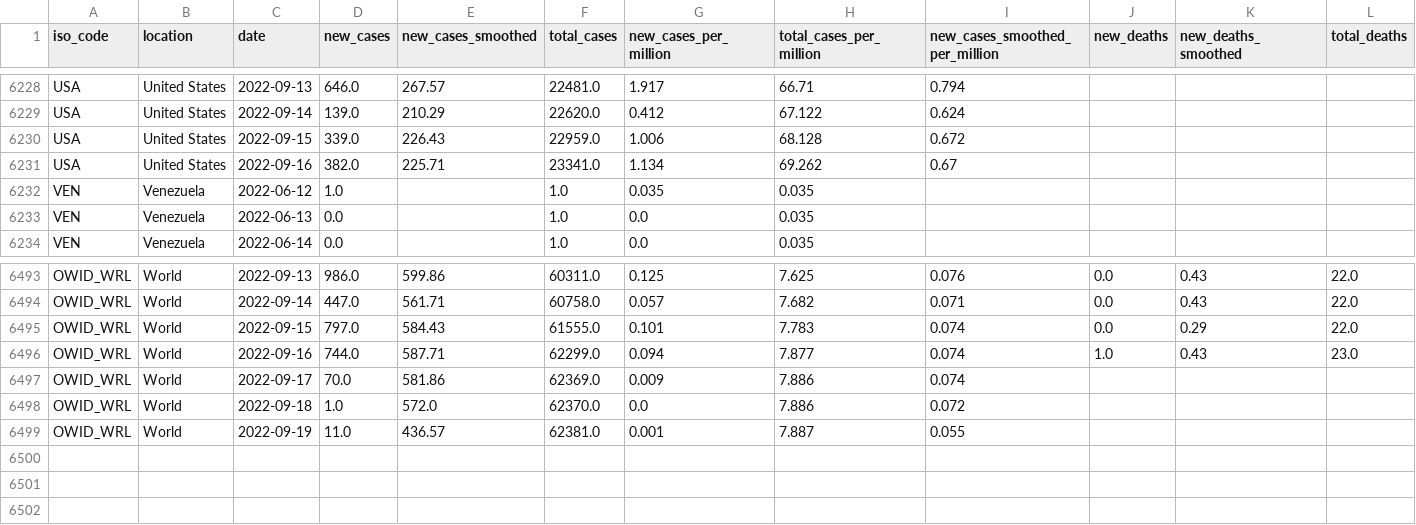
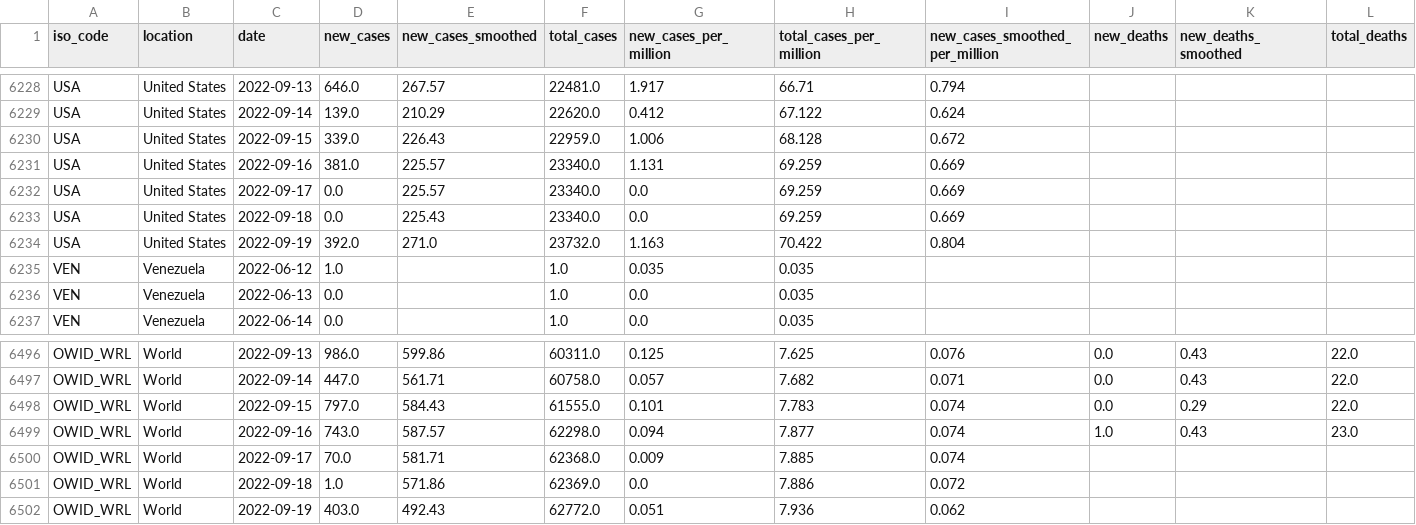
Before and after one commit to owid/monkeypox, a CSV file: owid-monkeypox-data.csv, drawn as a sheet; only a part is shown, gaps mark what is left out; addresses are those after the commit; rows hold the shown columns only; the diff names each change by its address in the sheet, - before the commit and + after, or states it on an @@ line.

Commit message:
data(mpx): automated update

```diff
--- a/owid-monkeypox-data.csv
+++ b/owid-monkeypox-data.csv
-D6231 (new_cases): 382.0
+D6231 (new_cases): 381.0
-E6231 (new_cases_smoothed): 225.71
+E6231 (new_cases_smoothed): 225.57
-F6231 (total_cases): 23341.0
+F6231 (total_cases): 23340.0
-G6231 (new_cases_per_million): 1.134
+G6231 (new_cases_per_million): 1.131
-H6231 (total_cases_per_million): 69.262
+H6231 (total_cases_per_million): 69.259
-I6231 (new_cases_smoothed_per_million): 0.67
+I6231 (new_cases_smoothed_per_million): 0.669
+row 6232: USA | United States | 2022-09-17 | 0.0 | 225.57 | 23340.0 | 0.0 | 69.259 | 0.669
+row 6233: USA | United States | 2022-09-18 | 0.0 | 225.43 | 23340.0 | 0.0 | 69.259 | 0.669
+row 6234: USA | United States | 2022-09-19 | 392.0 | 271.0 | 23732.0 | 1.163 | 70.422 | 0.804
-D6499 (new_cases): 744.0
+D6499 (new_cases): 743.0
-E6499 (new_cases_smoothed): 587.71
+E6499 (new_cases_smoothed): 587.57
-F6499 (total_cases): 62299.0
+F6499 (total_cases): 62298.0
-E6500 (new_cases_smoothed): 581.86
+E6500 (new_cases_smoothed): 581.71
-F6500 (total_cases): 62369.0
+F6500 (total_cases): 62368.0
-H6500 (total_cases_per_million): 7.886
+H6500 (total_cases_per_million): 7.885
-E6501 (new_cases_smoothed): 572.0
+E6501 (new_cases_smoothed): 571.86
-F6501 (total_cases): 62370.0
+F6501 (total_cases): 62369.0
-D6502 (new_cases): 11.0
+D6502 (new_cases): 403.0
-E6502 (new_cases_smoothed): 436.57
+E6502 (new_cases_smoothed): 492.43
-F6502 (total_cases): 62381.0
+F6502 (total_cases): 62772.0
-G6502 (new_cases_per_million): 0.001
+G6502 (new_cases_per_million): 0.051
-H6502 (total_cases_per_million): 7.887
+H6502 (total_cases_per_million): 7.936
-I6502 (new_cases_smoothed_per_million): 0.055
+I6502 (new_cases_smoothed_per_million): 0.062
```
